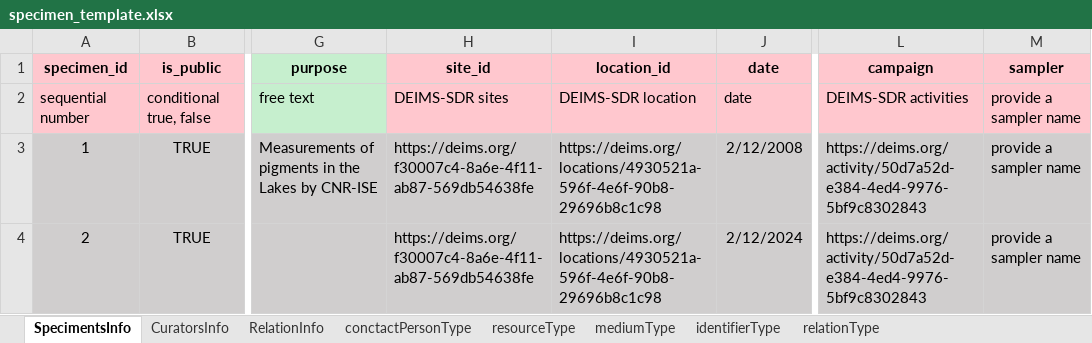
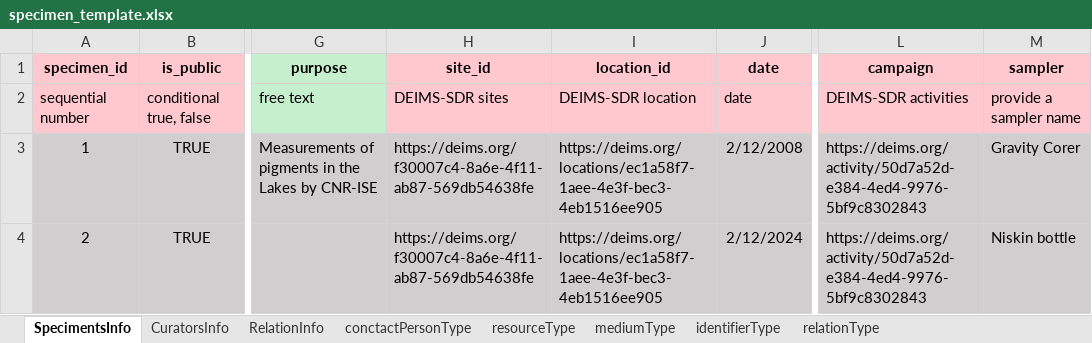
Before and after one commit to oggioniale/specimen_catalogue, an Excel workbook: specimen_template.xlsx, sheet SpecimentsInfo, drawn as a sheet; only a part is shown, gaps mark what is left out; values as stored, in another font and other column widths than the file's, no borders; the diff names each change by its address in the sheet, - before the commit and + after, or states it on an @@ line.

```diff
--- a/specimen_template.xlsx (sheet SpecimentsInfo)
+++ b/specimen_template.xlsx (sheet SpecimentsInfo)
-I3:I4 (location_id): https://deims.org/locations/4930521a-596f-4e6f-90b8-29696b8c1c98
+I3:I4 (location_id): https://deims.org/locations/ec1a58f7-1aee-4e3f-bec3-4eb1516ee905
-M3 (sampler): provide a sampler name
+M3 (sampler): Gravity Corer
-M4 (sampler): provide a sampler name
+M4 (sampler): Niskin bottle
```
Also changed, not shown: sheet CuratorsInfo, 10 other files.
